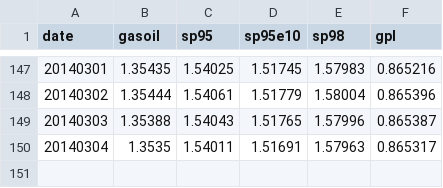
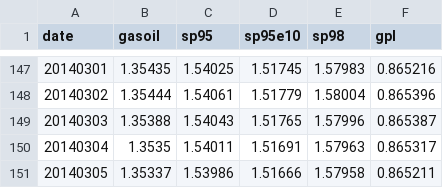
Before and after one commit to prix-carburant/prix-carburant-data, a TSV file: prix-nationaux.tsv, drawn as a sheet; only a part is shown, gaps mark what is left out; the diff names each change by its address in the sheet, - before the commit and + after, or states it on an @@ line.

```diff
--- a/prix-nationaux.tsv
+++ b/prix-nationaux.tsv
+row 151: 20140305 | 1.35337 | 1.53986 | 1.51666 | 1.57958 | 0.865211
```
Also changed, not shown: points-de-vente.tsv, 2 other files.
